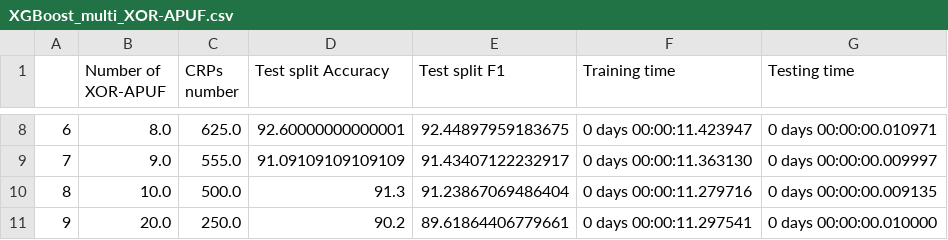
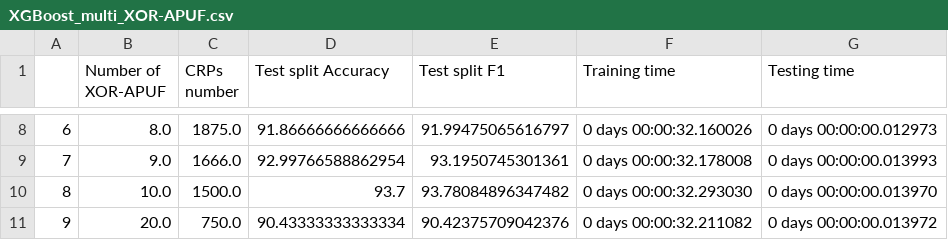
Before and after one commit to weber-tsao/Dissertation, a CSV file: XGBoost/experiment results/fixed/XGBoost_same_PUF/XGBoost_multi_XOR-APUF.csv, drawn as a sheet; only a part is shown, gaps mark what is left out; the diff covers the shown part only.

```diff
--- a/XGBoost/experiment results/fixed/XGBoost_same_PUF/XGBoost_multi_XOR-APUF.csv
+++ b/XGBoost/experiment results/fixed/XGBoost_same_PUF/XGBoost_multi_XOR-APUF.csv
@@ -8,4 +8,4 @@
-6,8.0,625.0,92.60000000000001,92.44897959183675,0 days 00:00:11.423947,0 days 00:00:00.010971
-7,9.0,555.0,91.09109109109109,91.43407122232917,0 days 00:00:11.363130,0 days 00:00:00.009997
-8,10.0,500.0,91.3,91.23867069486404,0 days 00:00:11.279716,0 days 00:00:00.009135
-9,20.0,250.0,90.2,89.61864406779661,0 days 00:00:11.297541,0 days 00:00:00.010000
+6,8.0,1875.0,91.86666666666666,91.99475065616797,0 days 00:00:32.160026,0 days 00:00:00.012973
+7,9.0,1666.0,92.99766588862954,93.1950745301361,0 days 00:00:32.178008,0 days 00:00:00.013993
+8,10.0,1500.0,93.7,93.78084896347482,0 days 00:00:32.293030,0 days 00:00:00.013970
+9,20.0,750.0,90.43333333333334,90.42375709042376,0 days 00:00:32.211082,0 days 00:00:00.013972
```
Also changed, not shown: 30 edited cells elsewhere in this file, XGBoost/experiment results/fixed/Benchmark/XGBoost_all.csv, XGBoost/experiment results/fixed/XGBoost_extreme_case/XGBoost_multi.csv, 41 other files.
